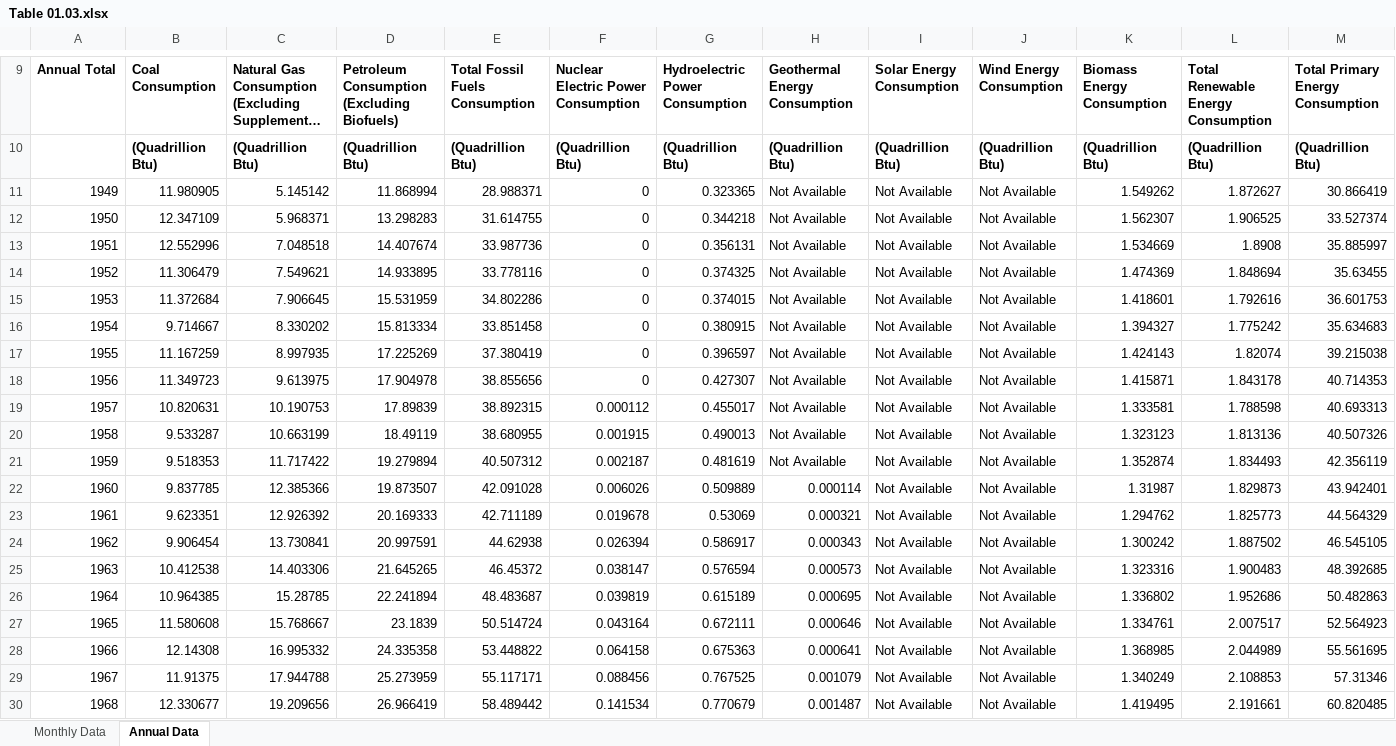
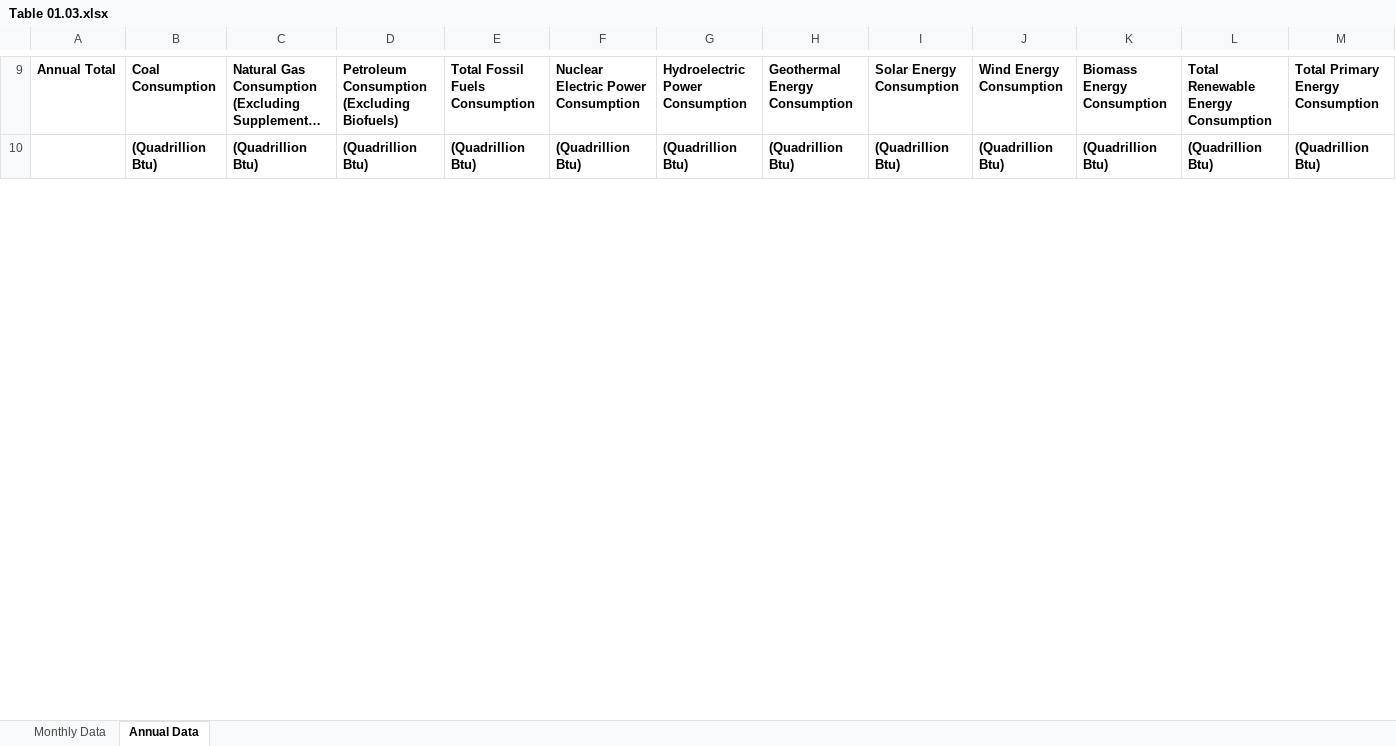
Before and after one commit to bktakacs/springboard_dsc_capstone3, an Excel workbook: data/Table 01.03.xlsx, sheet Annual Data, drawn as a sheet; only a part is shown, gaps mark what is left out; long unchanged cells end in …; values as stored, in another font and other column widths than the file's, no borders; removed rows and columns are numbered as before the commit, all else as after; the diff covers the shown part only; the diff names each change by its address in the sheet, - before the commit and + after, or states it on an @@ line.

```diff
--- a/data/Table 01.03.xlsx (sheet Annual Data)
+++ b/data/Table 01.03.xlsx (sheet Annual Data)
-row 11: 1949 | 11.980905 | 5.145142 | 11.868994 | 28.988371 | 0 | 0.323365 | Not Available | Not Available | Not Available | 1.549262 | 1.872627 | 30.866419
-row 12: 1950 | 12.347109 | 5.968371 | 13.298283 | 31.614755 | 0 | 0.344218 | Not Available | Not Available | Not Available | 1.562307 | 1.906525 | 33.527374
-row 13: 1951 | 12.552996 | 7.048518 | 14.407674 | 33.987736 | 0 | 0.356131 | Not Available | Not Available | Not Available | 1.534669 | 1.8908 | 35.885997
-row 14: 1952 | 11.306479 | 7.549621 | 14.933895 | 33.778116 | 0 | 0.374325 | Not Available | Not Available | Not Available | 1.474369 | 1.848694 | 35.63455
-row 15: 1953 | 11.372684 | 7.906645 | 15.531959 | 34.802286 | 0 | 0.374015 | Not Available | Not Available | Not Available | 1.418601 | 1.792616 | 36.601753
-row 16: 1954 | 9.714667 | 8.330202 | 15.813334 | 33.851458 | 0 | 0.380915 | Not Available | Not Available | Not Available | 1.394327 | 1.775242 | 35.634683
-row 17: 1955 | 11.167259 | 8.997935 | 17.225269 | 37.380419 | 0 | 0.396597 | Not Available | Not Available | Not Available | 1.424143 | 1.82074 | 39.215038
-row 18: 1956 | 11.349723 | 9.613975 | 17.904978 | 38.855656 | 0 | 0.427307 | Not Available | Not Available | Not Available | 1.415871 | 1.843178 | 40.714353
-row 19: 1957 | 10.820631 | 10.190753 | 17.89839 | 38.892315 | 0.000112 | 0.455017 | Not Available | Not Available | Not Available | 1.333581 | 1.788598 | 40.693313
-row 20: 1958 | 9.533287 | 10.663199 | 18.49119 | 38.680955 | 0.001915 | 0.490013 | Not Available | Not Available | Not Available | 1.323123 | 1.813136 | 40.507326
-row 21: 1959 | 9.518353 | 11.717422 | 19.279894 | 40.507312 | 0.002187 | 0.481619 | Not Available | Not Available | Not Available | 1.352874 | 1.834493 | 42.356119
-row 22: 1960 | 9.837785 | 12.385366 | 19.873507 | 42.091028 | 0.006026 | 0.509889 | 0.000114 | Not Available | Not Available | 1.31987 | 1.829873 | 43.942401
-row 23: 1961 | 9.623351 | 12.926392 | 20.169333 | 42.711189 | 0.019678 | 0.53069 | 0.000321 | Not Available | Not Available | 1.294762 | 1.825773 | 44.564329
-row 24: 1962 | 9.906454 | 13.730841 | 20.997591 | 44.62938 | 0.026394 | 0.586917 | 0.000343 | Not Available | Not Available | 1.300242 | 1.887502 | 46.545105
-row 25: 1963 | 10.412538 | 14.403306 | 21.645265 | 46.45372 | 0.038147 | 0.576594 | 0.000573 | Not Available | Not Available | 1.323316 | 1.900483 | 48.392685
-row 26: 1964 | 10.964385 | 15.28785 | 22.241894 | 48.483687 | 0.039819 | 0.615189 | 0.000695 | Not Available | Not Available | 1.336802 | 1.952686 | 50.482863
-row 27: 1965 | 11.580608 | 15.768667 | 23.1839 | 50.514724 | 0.043164 | 0.672111 | 0.000646 | Not Available | Not Available | 1.334761 | 2.007517 | 52.564923
-row 28: 1966 | 12.14308 | 16.995332 | 24.335358 | 53.448822 | 0.064158 | 0.675363 | 0.000641 | Not Available | Not Available | 1.368985 | 2.044989 | 55.561695
-row 29: 1967 | 11.91375 | 17.944788 | 25.273959 | 55.117171 | 0.088456 | 0.767525 | 0.001079 | Not Available | Not Available | 1.340249 | 2.108853 | 57.31346
-row 30: 1968 | 12.330677 | 19.209656 | 26.966419 | 58.489442 | 0.141534 | 0.770679 | 0.001487 | Not Available | Not Available | 1.419495 | 2.191661 | 60.820485
```
Also changed, not shown: 75 added rows, 55 removed rows and cell formats elsewhere in this sheet, sheet Monthly Data, data/Table 03.08a.xlsx, 3 other files.
